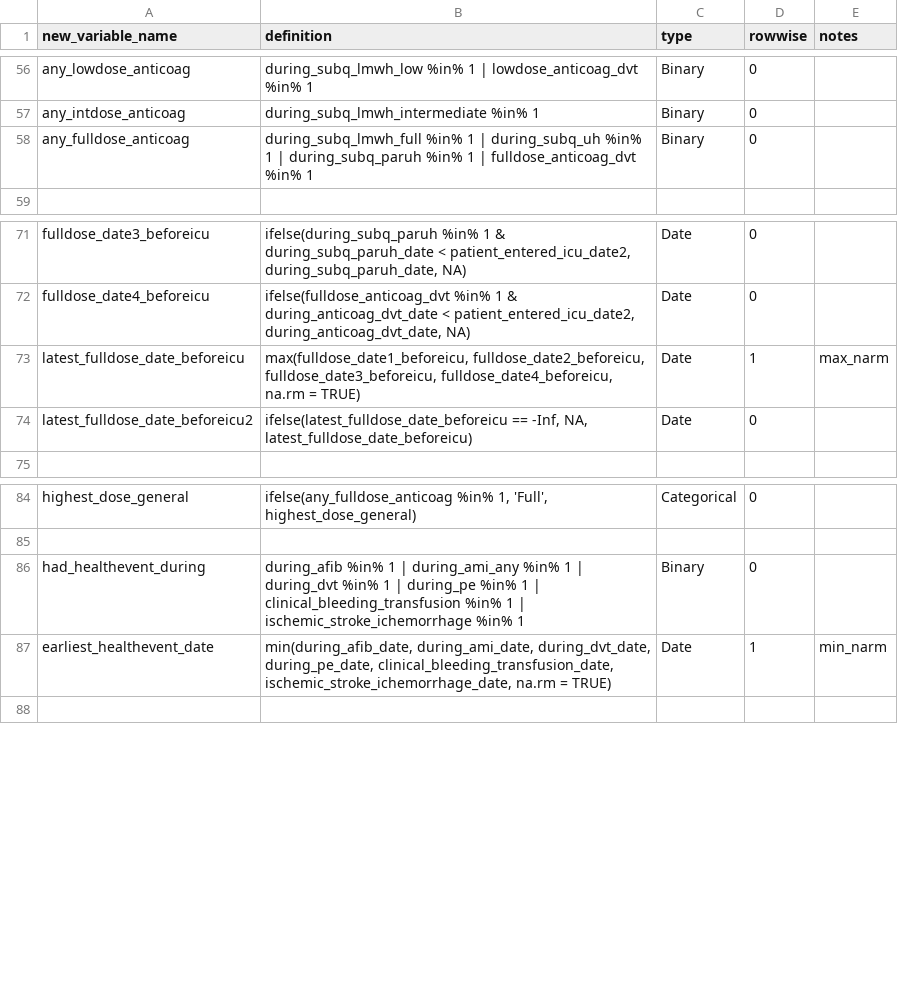
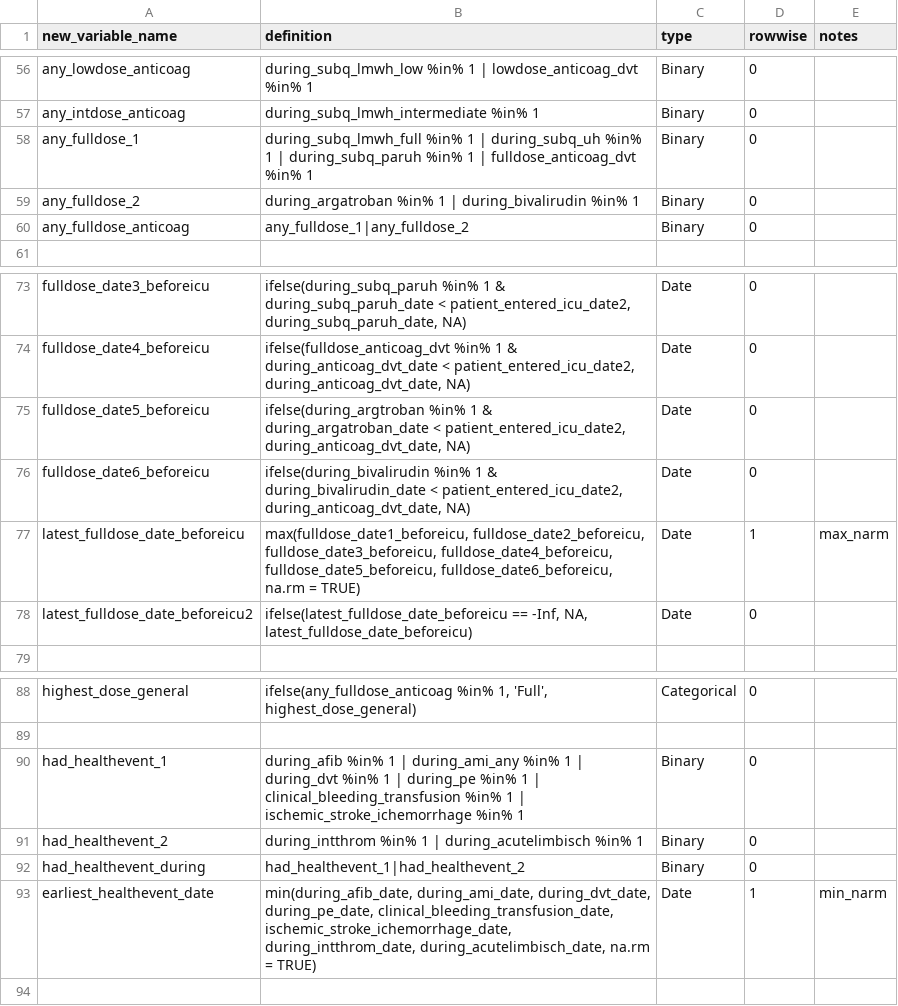
Before and after one commit to rsoren/aha_covid_dataprep_specs, a CSV file: 02_create_new_variables.csv, drawn as a sheet; only a part is shown, gaps mark what is left out.

Commit message:
Update 02_create_new_variables.csv

```diff
--- a/02_create_new_variables.csv
+++ b/02_create_new_variables.csv
@@ -57,3 +57,5 @@ any_lowdose_anticoag,"during_subq_lmwh_low %in% 1 | lowdose_anticoag_dvt %in% 1"
 any_intdose_anticoag,"during_subq_lmwh_intermediate %in% 1","Binary",0,
-any_fulldose_anticoag,"during_subq_lmwh_full %in% 1 | during_subq_uh %in% 1 | during_subq_paruh %in% 1 | fulldose_anticoag_dvt %in% 1","Binary",0,
+any_fulldose_1,"during_subq_lmwh_full %in% 1 | during_subq_uh %in% 1 | during_subq_paruh %in% 1 | fulldose_anticoag_dvt %in% 1","Binary",0,
+any_fulldose_2,"during_argatroban %in% 1 | during_bivalirudin %in% 1","Binary",0,
+any_fulldose_anticoag,"any_fulldose_1|any_fulldose_2","Binary",0,
 ,,,,
@@ -72,3 +74,5 @@ fulldose_date3_beforeicu,"ifelse(during_subq_paruh %in% 1 & during_subq_paruh_da
 fulldose_date4_beforeicu,"ifelse(fulldose_anticoag_dvt %in% 1 & during_anticoag_dvt_date < patient_entered_icu_date2, during_anticoag_dvt_date, NA)","Date",0,
-latest_fulldose_date_beforeicu,"max(fulldose_date1_beforeicu, fulldose_date2_beforeicu, fulldose_date3_beforeicu, fulldose_date4_beforeicu, na.rm = TRUE)","Date",1,"max_narm"
+fulldose_date5_beforeicu,"ifelse(during_argtroban %in% 1 & during_argatroban_date < patient_entered_icu_date2, during_anticoag_dvt_date, NA)","Date",0,
+fulldose_date6_beforeicu,"ifelse(during_bivalirudin %in% 1 & during_bivalirudin_date < patient_entered_icu_date2, during_anticoag_dvt_date, NA)","Date",0,
+latest_fulldose_date_beforeicu,"max(fulldose_date1_beforeicu, fulldose_date2_beforeicu, fulldose_date3_beforeicu, fulldose_date4_beforeicu, fulldose_date5_beforeicu, fulldose_date6_beforeicu, na.rm = TRUE)","Date",1,"max_narm"
 latest_fulldose_date_beforeicu2,"ifelse(latest_fulldose_date_beforeicu == -Inf, NA, latest_fulldose_date_beforeicu)","Date",0,
@@ -85,4 +89,6 @@ highest_dose_general,"ifelse(any_fulldose_anticoag %in% 1, 'Full', highest_dose_
 ,,,,
-had_healthevent_during,"during_afib %in% 1 | during_ami_any %in% 1 | during_dvt %in% 1 | during_pe %in% 1 | clinical_bleeding_transfusion %in% 1 | ischemic_stroke_ichemorrhage %in% 1","Binary",0,
-earliest_healthevent_date,"min(during_afib_date, during_ami_date, during_dvt_date, during_pe_date, clinical_bleeding_transfusion_date, ischemic_stroke_ichemorrhage_date, na.rm = TRUE)","Date",1,"min_narm"
+had_healthevent_1,"during_afib %in% 1 | during_ami_any %in% 1 | during_dvt %in% 1 | during_pe %in% 1 | clinical_bleeding_transfusion %in% 1 | ischemic_stroke_ichemorrhage %in% 1","Binary",0,
+had_healthevent_2,"during_intthrom %in% 1 | during_acutelimbisch %in% 1","Binary",0,
+had_healthevent_during,"had_healthevent_1|had_healthevent_2","Binary",0,
+earliest_healthevent_date,"min(during_afib_date, during_ami_date, during_dvt_date, during_pe_date, clinical_bleeding_transfusion_date, ischemic_stroke_ichemorrhage_date, during_intthrom_date, during_acutelimbisch_date, na.rm = TRUE)","Date",1,"min_narm"
 ,,,,
```
